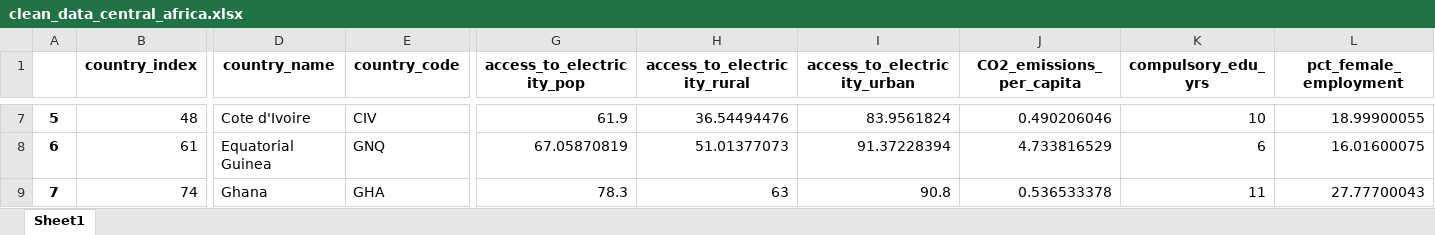
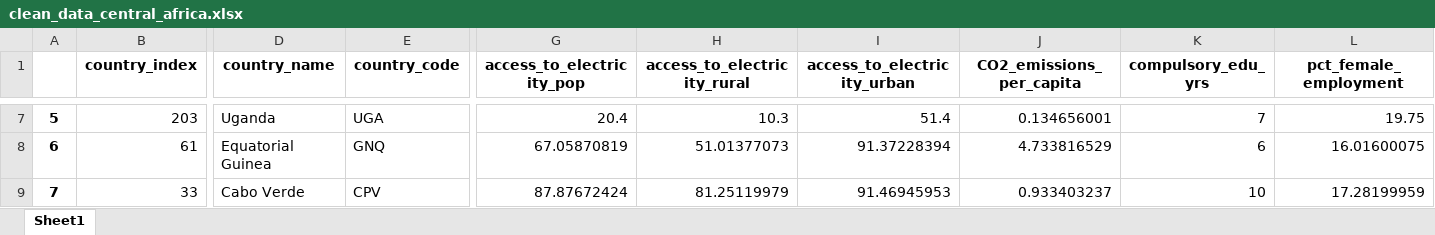
Before and after one commit to sasawatc/WorldBankAnalysis, an Excel workbook: data/processed/clean_data_central_africa.xlsx, sheet Sheet1, drawn as a sheet; only a part is shown, gaps mark what is left out; values as stored, in another font and other column widths than the file's, no borders; the diff covers the shown part only; the diff names each change by its address in the sheet, - before the commit and + after, or states it on an @@ line.

```diff
--- a/data/processed/clean_data_central_africa.xlsx (sheet Sheet1)
+++ b/data/processed/clean_data_central_africa.xlsx (sheet Sheet1)
-B7 (country_index): 48
+B7 (country_index): 203
-D7 (country_name): Cote d'Ivoire
+D7 (country_name): Uganda
-E7 (country_code): CIV
+E7 (country_code): UGA
-G7 (access_to_electricity_pop): 61.9
+G7 (access_to_electricity_pop): 20.4
-H7 (access_to_electricity_rural): 36.54494476
+H7 (access_to_electricity_rural): 10.3
-I7 (access_to_electricity_urban): 83.9561824
+I7 (access_to_electricity_urban): 51.4
-J7 (CO2_emissions_per_capita): 0.490206046
+J7 (CO2_emissions_per_capita): 0.134656001
-K7 (compulsory_edu_yrs): 10
+K7 (compulsory_edu_yrs): 7
-L7 (pct_female_employment): 18.99900055
+L7 (pct_female_employment): 19.75
-B9 (country_index): 74
+B9 (country_index): 33
-D9 (country_name): Ghana
+D9 (country_name): Cabo Verde
-E9 (country_code): GHA
+E9 (country_code): CPV
-G9 (access_to_electricity_pop): 78.3
+G9 (access_to_electricity_pop): 87.87672424
-H9 (access_to_electricity_rural): 63
+H9 (access_to_electricity_rural): 81.25119979
-I9 (access_to_electricity_urban): 90.8
+I9 (access_to_electricity_urban): 91.46945953
-J9 (CO2_emissions_per_capita): 0.536533378
+J9 (CO2_emissions_per_capita): 0.933403237
-K9 (compulsory_edu_yrs): 11
+K9 (compulsory_edu_yrs): 10
-L9 (pct_female_employment): 27.77700043
+L9 (pct_female_employment): 17.28199959
```
Also changed, not shown: 302 edited cells elsewhere in this sheet, data/processed/clean_data.xlsx, output/clean_data.xlsx, 5 other files.
